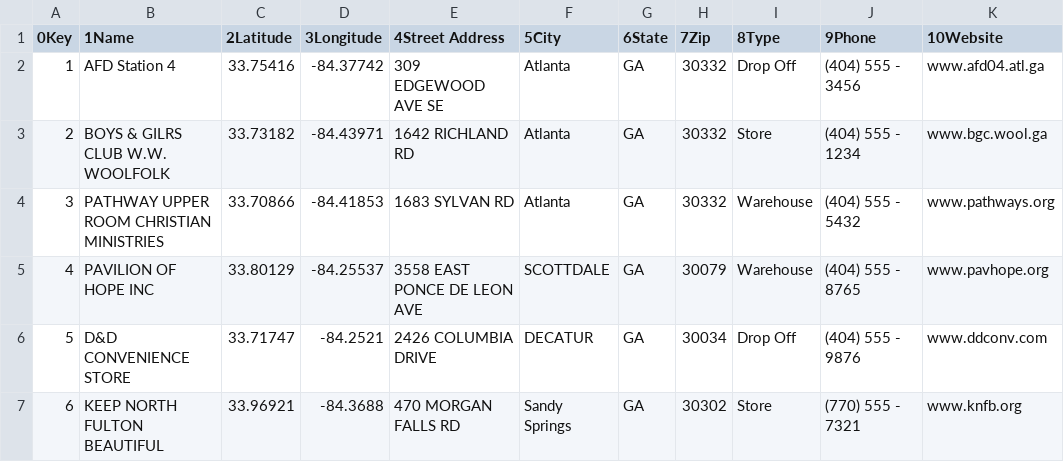
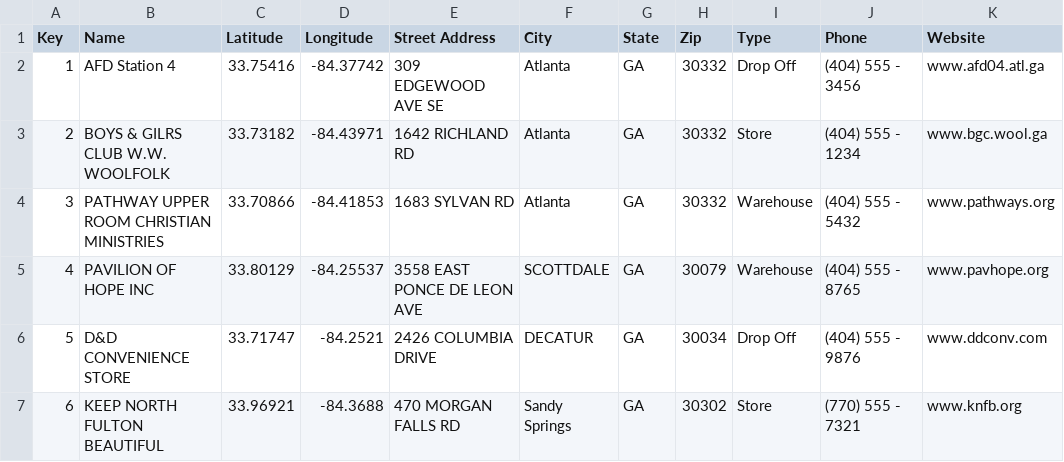
Before and after one commit to james-a-johnson-zz/BreadBox, a CSV file: app/src/main/java/spacepirates/breadbox/LocationData.csv, drawn as a sheet.

Commit message:
Added getters and setters to Location. LocationDatabase correctly takes in a csv to initialize the database and more locations can be added through the addLocation method.

```diff
--- a/app/src/main/java/spacepirates/breadbox/LocationData.csv
+++ b/app/src/main/java/spacepirates/breadbox/LocationData.csv
@@ -1,2 +1,2 @@
-0Key,1Name,2Latitude,3Longitude,4Street Address,5City,6State,7Zip,8Type,9Phone,10Website
+Key,Name,Latitude,Longitude,Street Address,City,State,Zip,Type,Phone,Website
 1,AFD Station 4,33.75416,-84.37742,309 EDGEWOOD AVE SE,Atlanta,GA,30332,Drop Off,(404) 555 - 3456,www.afd04.atl.ga
```
Also changed, not shown: 2 other files.
